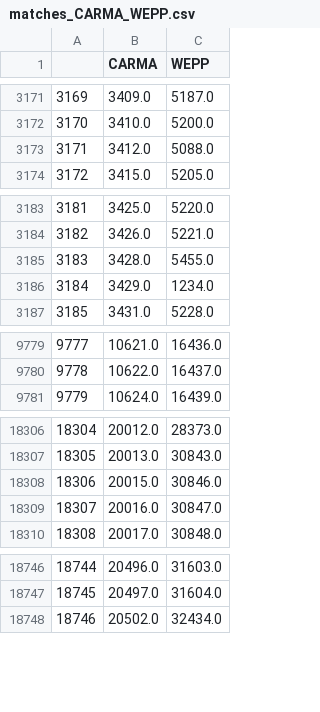
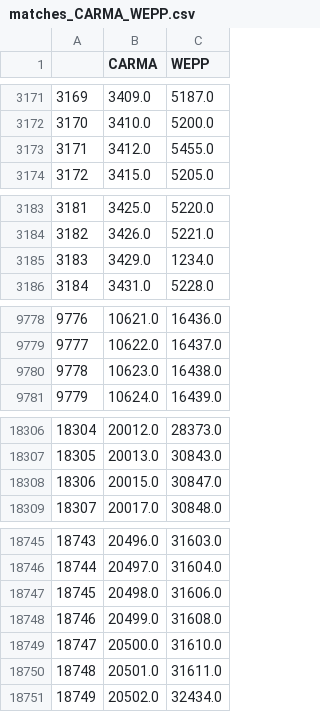
Before and after one commit to PyPSA/powerplantmatching, a CSV file: data/out/matches/matches_CARMA_WEPP.csv, drawn as a sheet; only a part is shown, gaps mark what is left out; removed rows and columns are numbered as before the commit, all else as after; the diff covers the shown part only; the diff names each change by its address in the sheet, - before the commit and + after, or states it on an @@ line.

```diff
--- a/data/out/matches/matches_CARMA_WEPP.csv
+++ b/data/out/matches/matches_CARMA_WEPP.csv
-C3173 (WEPP): 5088.0
+C3173 (WEPP): 5455.0
-row 3185: 3183 | 3428.0 | 5455.0
@@ column A renumbered from row 3185 down @@
+row 9780: 9778 | 10623.0 | 16438.0
-C18308 (WEPP): 30846.0
+C18308 (WEPP): 30847.0
-row 18309: 18307 | 20016.0 | 30847.0
+row 18747: 18745 | 20498.0 | 31606.0
+row 18748: 18746 | 20499.0 | 31608.0
+row 18749: 18747 | 20500.0 | 31610.0
+row 18750: 18748 | 20501.0 | 31611.0
```
Also changed, not shown: 1 moved row elsewhere in this file, data/out/matches/matches_CARMA_ENTSOE.csv, data/out/matches/matches_CARMA_OPSD.csv, 22 other files.
